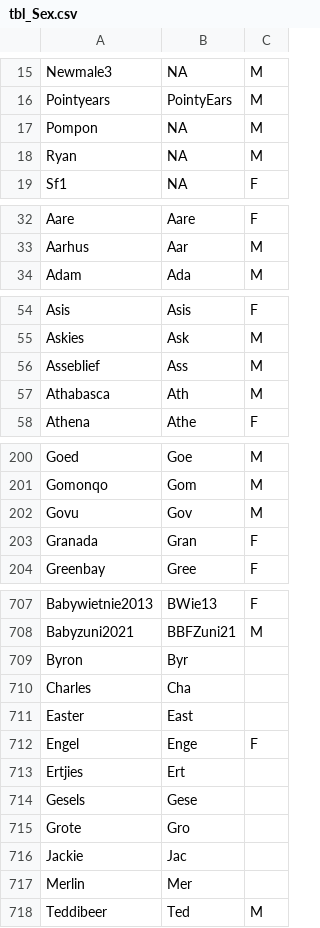
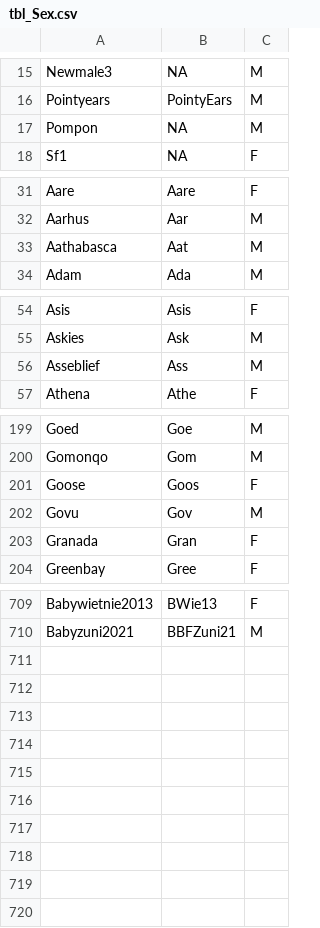
Before and after one commit to mariagranell/LifeHistoryIVP, a CSV file: tbl_Creation/tbl_maria/tbl_Sex.csv, drawn as a sheet; only a part is shown, gaps mark what is left out; removed rows and columns are numbered as before the commit, all else as after; the diff covers the shown part only; the diff names each change by its address in the sheet, - before the commit and + after, or states it on an @@ line.

```diff
--- a/tbl_Creation/tbl_maria/tbl_Sex.csv
+++ b/tbl_Creation/tbl_maria/tbl_Sex.csv
-row 18: Ryan | NA | M
+row 33: Aathabasca | Aat | M
-row 57: Athabasca | Ath | M
+row 201: Goose | Goos | F
-row 709: Byron | Byr
-row 710: Charles | Cha
-row 711: Easter | East
-row 712: Engel | Enge | F
-row 713: Ertjies | Ert
-row 714: Gesels | Gese
-row 715: Grote | Gro
-row 716: Jackie | Jac
-row 717: Merlin | Mer
-row 718: Teddibeer | Ted | M
```
Also changed, not shown: 2 added rows and 1 edited cell elsewhere in this file, tbl_Creation/tbl_maria/tbl_AnimalCode.csv, tbl_Creation/tbl_maria/tbl_AnimalID.csv, 10 other files.
